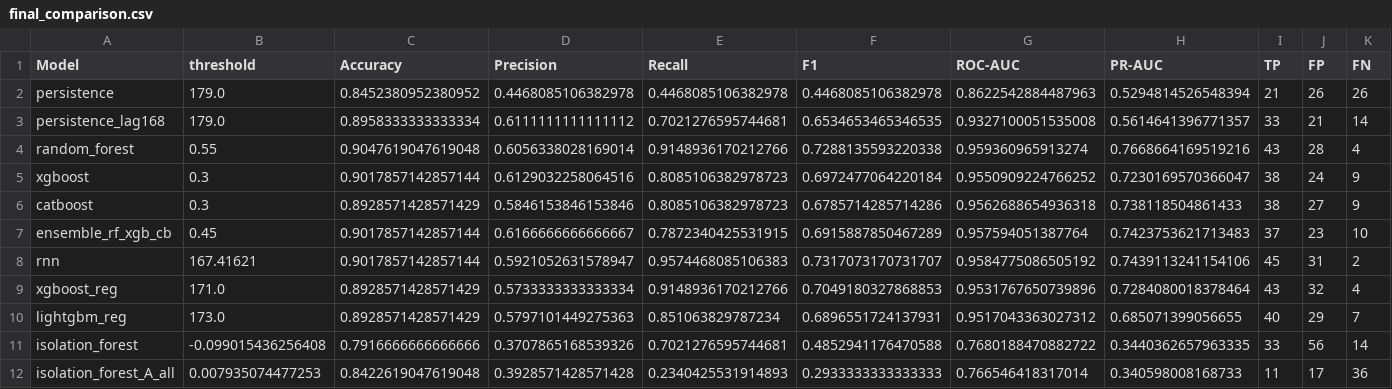
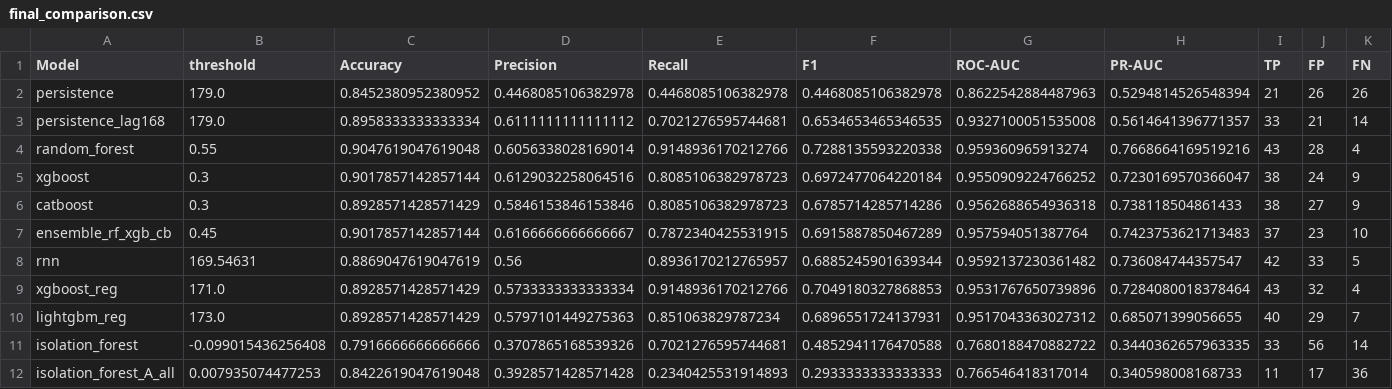
Before and after one commit to SeoHyun1024/kamp-resource-optimization-benchmark, a CSV file: results/3_comparison/final_comparison.csv, drawn as a sheet; only a part is shown; the diff covers the shown part only; the diff names each change by its address in the sheet, - before the commit and + after, or states it on an @@ line.

```diff
--- a/results/3_comparison/final_comparison.csv
+++ b/results/3_comparison/final_comparison.csv
-B8 (threshold): 167.41621
+B8 (threshold): 169.54631
-C8 (Accuracy): 0.9017857142857144
+C8 (Accuracy): 0.8869047619047619
-D8 (Precision): 0.5921052631578947
+D8 (Precision): 0.56
-E8 (Recall): 0.9574468085106383
+E8 (Recall): 0.8936170212765957
-F8 (F1): 0.7317073170731707
+F8 (F1): 0.6885245901639344
-G8 (ROC-AUC): 0.9584775086505192
+G8 (ROC-AUC): 0.9592137230361482
-H8 (PR-AUC): 0.7439113241154106
+H8 (PR-AUC): 0.736084744357547
-I8 (TP): 45
+I8 (TP): 42
-J8 (FP): 31
+J8 (FP): 33
-K8 (FN): 2
+K8 (FN): 5
```
Also changed, not shown: 3 edited cells elsewhere in this file, results/2_test_predictions/peak_alerts.csv, results/2_test_predictions/rnn_forecast.csv, 10 other files.
